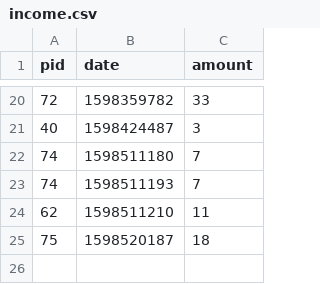
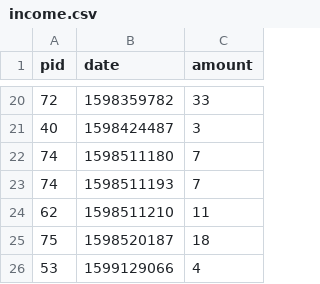
Before and after one commit to Ravindu-Dilshan/ThatsMySpot, a CSV file: api/income.csv, drawn as a sheet; only a part is shown, gaps mark what is left out.

```diff
--- a/api/income.csv
+++ b/api/income.csv
@@ -25 +25,2 @@ pid,date,amount
 75,1598520187,18
+53,1599129066,4
```
Also changed, not shown: api/authentication.csv, 2 other files.
